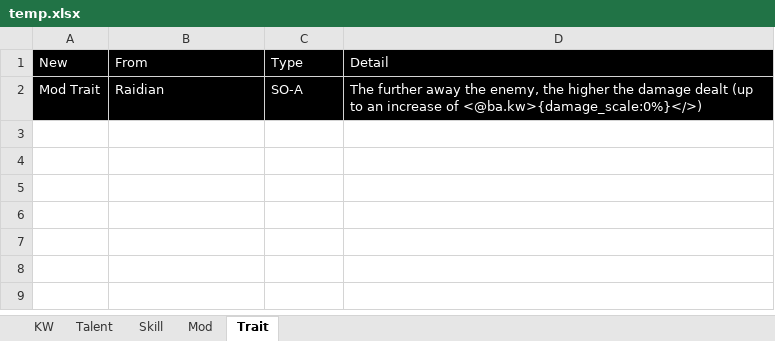
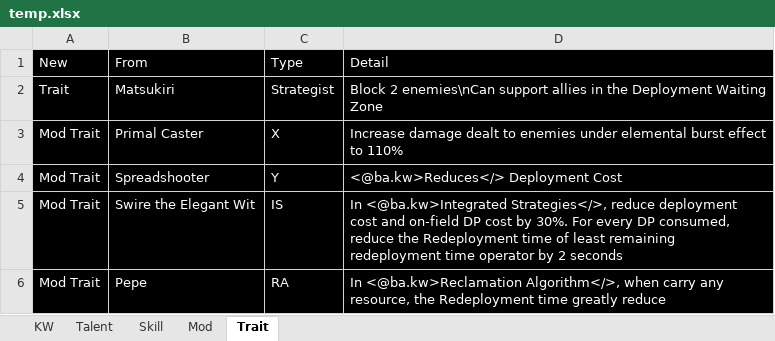
Before and after one commit to PuppiizSunniiz/AN-EN-Tags, an Excel workbook: temp/temp.xlsx, sheet Trait, drawn as a sheet; values as stored, in another font and other column widths than the file's, no borders; table styles not drawn; addresses are those after the commit; the diff names each change by its address in the sheet, - before the commit and + after, or states it on an @@ line.

```diff
--- a/temp/temp.xlsx (sheet Trait)
+++ b/temp/temp.xlsx (sheet Trait)
+row 2: Trait | Matsukiri | Strategist | Block 2 enemies\nCan support allies in the Deployment Waiting Zone
+row 3: Mod Trait | Primal Caster | X | Increase damage dealt to enemies under elemental burst effect to 110%
+row 4: Mod Trait | Spreadshooter | Y | <@ba.kw>Reduces</> Deployment Cost
-B5 (From): Raidian
+B5 (From): Swire the Elegant Wit
-C5 (Type): SO-A
+C5 (Type): IS
-D5 (Detail): The further away the enemy, the higher the damage dealt (up to an increase of <@ba.kw>{damage_scale:0%}</>)
+D5 (Detail): In <@ba.kw>Integrated Strategies</>, reduce deployment cost and on-field DP cost by 30%. For every DP consumed, reduce the Redeployment time of least remaining redeployment time operator by 2 seconds
+row 6: Mod Trait | Pepe | RA | In <@ba.kw>Reclamation Algorithm</>, when carry any resource, the Redeployment time greatly reduce
```
Also changed, not shown: sheet Mod, sheet Skill, sheet Talent, 1 other file.
